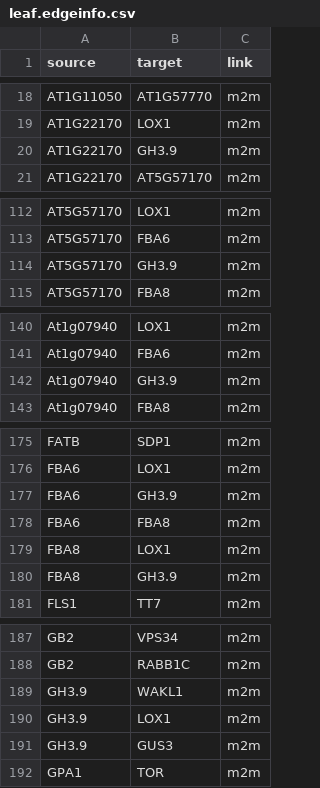
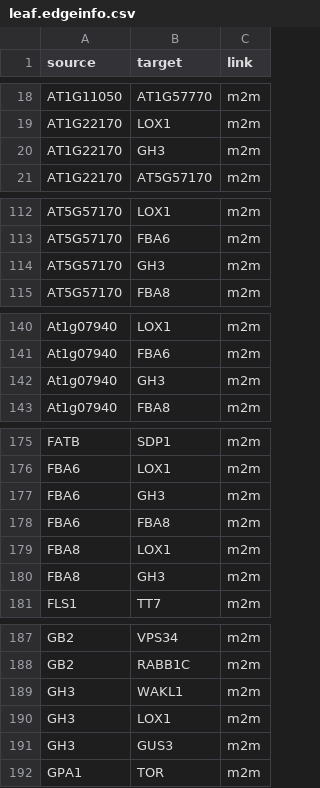
Before and after one commit to ShawnWx2019/Gh_circRNAseq, a CSV file: 01.src/ceRNAGephiInput/leaf.edgeinfo.csv, drawn as a sheet; only a part is shown, gaps mark what is left out; the diff covers the shown part only.

```diff
--- a/01.src/ceRNAGephiInput/leaf.edgeinfo.csv
+++ b/01.src/ceRNAGephiInput/leaf.edgeinfo.csv
@@ -19,3 +19,3 @@ AT1G11050,AT1G57770,m2m
 AT1G22170,LOX1,m2m
-AT1G22170,GH3.9,m2m
+AT1G22170,GH3,m2m
 AT1G22170,AT5G57170,m2m
@@ -113,3 +113,3 @@ AT5G57170,LOX1,m2m
 AT5G57170,FBA6,m2m
-AT5G57170,GH3.9,m2m
+AT5G57170,GH3,m2m
 AT5G57170,FBA8,m2m
@@ -141,3 +141,3 @@ At1g07940,LOX1,m2m
 At1g07940,FBA6,m2m
-At1g07940,GH3.9,m2m
+At1g07940,GH3,m2m
 At1g07940,FBA8,m2m
@@ -176,6 +176,6 @@ FATB,SDP1,m2m
 FBA6,LOX1,m2m
-FBA6,GH3.9,m2m
+FBA6,GH3,m2m
 FBA6,FBA8,m2m
 FBA8,LOX1,m2m
-FBA8,GH3.9,m2m
+FBA8,GH3,m2m
 FLS1,TT7,m2m
@@ -188,5 +188,5 @@ GB2,VPS34,m2m
 GB2,RABB1C,m2m
-GH3.9,WAKL1,m2m
-GH3.9,LOX1,m2m
-GH3.9,GUS3,m2m
+GH3,WAKL1,m2m
+GH3,LOX1,m2m
+GH3,GUS3,m2m
 GPA1,TOR,m2m
```
Also changed, not shown: 1 edited cell elsewhere in this file, 01.src/ceRNAGephiInput/fiber.edgeinfo.csv, 01.src/ceRNAGephiInput/fiber.nodeidcsv.csv, 19 other files.
